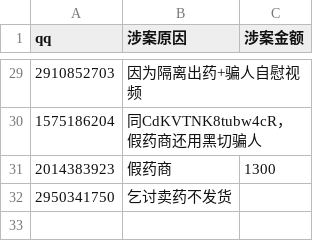
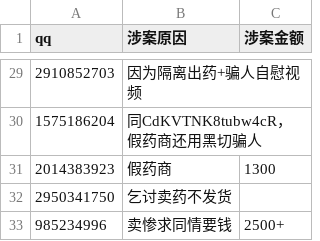
Before and after one commit to HomoYamakaze/HRT-price-comparison, a CSV file: 骗子药商肃反名单(分類)/qq.csv, drawn as a sheet; only a part is shown, gaps mark what is left out.

```diff
--- a/骗子药商肃反名单(分類)/qq.csv
+++ b/骗子药商肃反名单(分類)/qq.csv
@@ -32 +32,2 @@
 2950341750,乞讨卖药不发货,
+985234996,卖惨求同情要钱,2500+
```
Also changed, not shown: 骗子药商肃反名单(分類)/WeChat.csv, 骗子药商肃反名单.csv.
